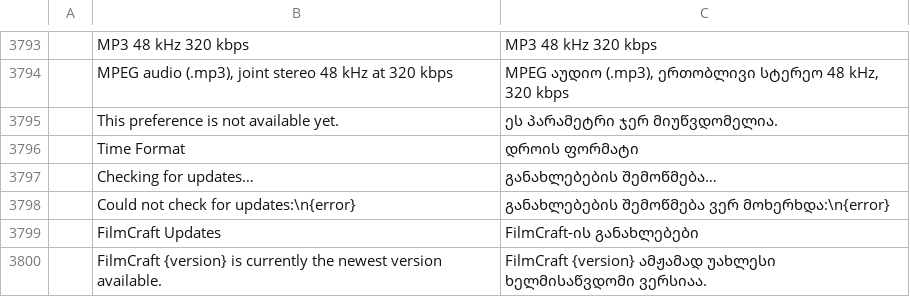
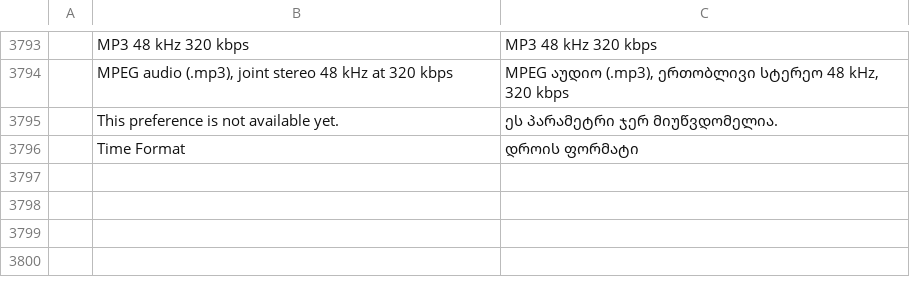
Before and after one commit to devius/filmcraft, a TSV file: crates/ui-egui/src/i18n/ka.tsv, drawn as a sheet; only a part is shown, gaps mark what is left out.

```diff
--- a/crates/ui-egui/src/i18n/ka.tsv
+++ b/crates/ui-egui/src/i18n/ka.tsv
@@ -3796,5 +3796 @@
 	Time Format	დროის ფორმატი
-	Checking for updates…	განახლებების შემოწმება…
-	Could not check for updates:\n{error}	განახლებების შემოწმება ვერ მოხერხდა:\n{error}
-	FilmCraft Updates	FilmCraft-ის განახლებები
-	FilmCraft {version} is currently the newest version available.	FilmCraft {version} ამჟამად უახლესი ხელმისაწვდომი ვერსიაა.
```
